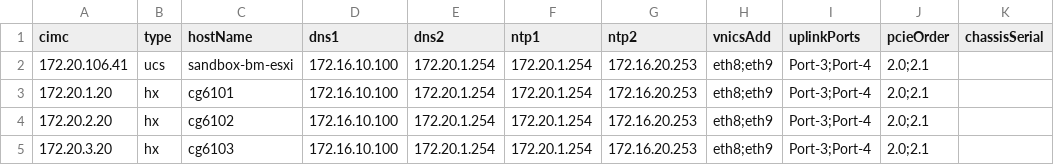
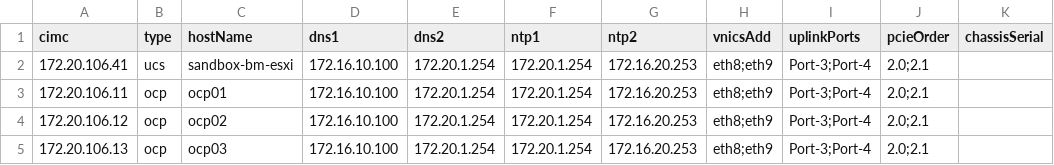
Before and after one commit to jc3943/gl-ucs, a CSV file: vars/imcPwrOpt/imc/hostIpAddrs.csv, drawn as a sheet.

```diff
--- a/vars/imcPwrOpt/imc/hostIpAddrs.csv
+++ b/vars/imcPwrOpt/imc/hostIpAddrs.csv
@@ -2,4 +2,4 @@ cimc,type,hostName,dns1,dns2,ntp1,ntp2,vnicsAdd,uplinkPorts,pcieOrder,chassisSer
 172.20.106.41,ucs,sandbox-bm-esxi,172.16.10.100,172.20.1.254,172.20.1.254,172.16.20.253,eth8;eth9,Port-3;Port-4,2.0;2.1,
-172.20.1.20,hx,cg6101,172.16.10.100,172.20.1.254,172.20.1.254,172.16.20.253,eth8;eth9,Port-3;Port-4,2.0;2.1,
-172.20.2.20,hx,cg6102,172.16.10.100,172.20.1.254,172.20.1.254,172.16.20.253,eth8;eth9,Port-3;Port-4,2.0;2.1,
-172.20.3.20,hx,cg6103,172.16.10.100,172.20.1.254,172.20.1.254,172.16.20.253,eth8;eth9,Port-3;Port-4,2.0;2.1,
+172.20.106.11,ocp,ocp01,172.16.10.100,172.20.1.254,172.20.1.254,172.16.20.253,eth8;eth9,Port-3;Port-4,2.0;2.1,
+172.20.106.12,ocp,ocp02,172.16.10.100,172.20.1.254,172.20.1.254,172.16.20.253,eth8;eth9,Port-3;Port-4,2.0;2.1,
+172.20.106.13,ocp,ocp03,172.16.10.100,172.20.1.254,172.20.1.254,172.16.20.253,eth8;eth9,Port-3;Port-4,2.0;2.1,
```
Also changed, not shown: 10 other files.
